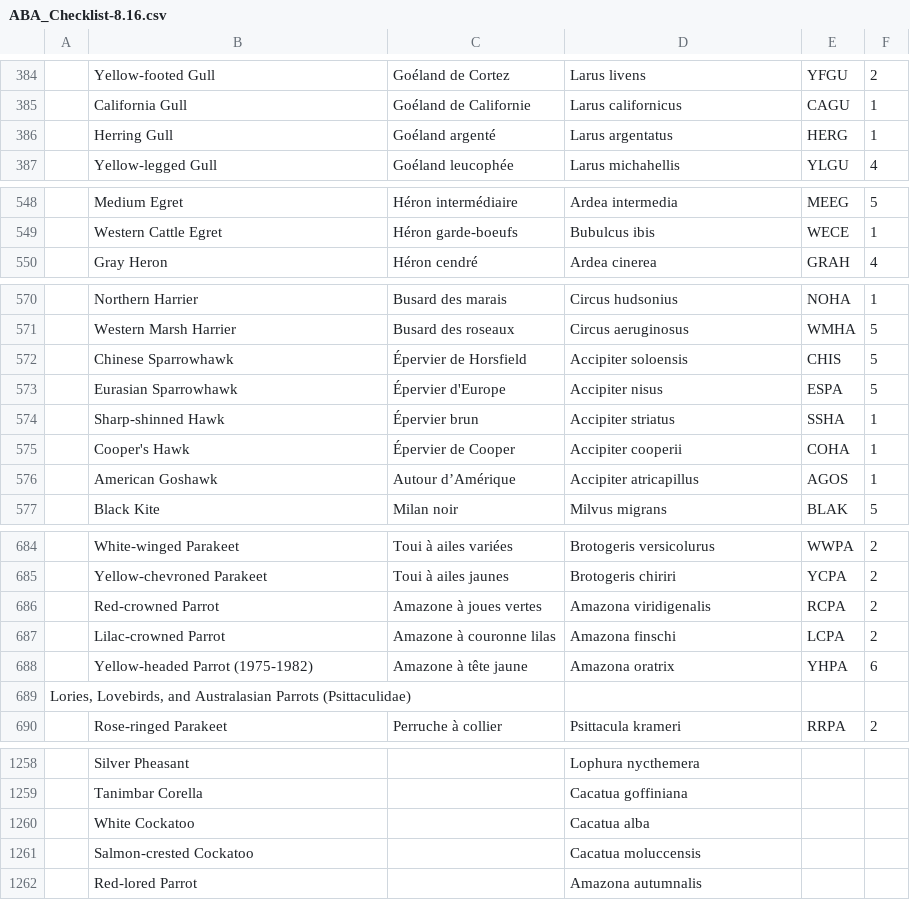
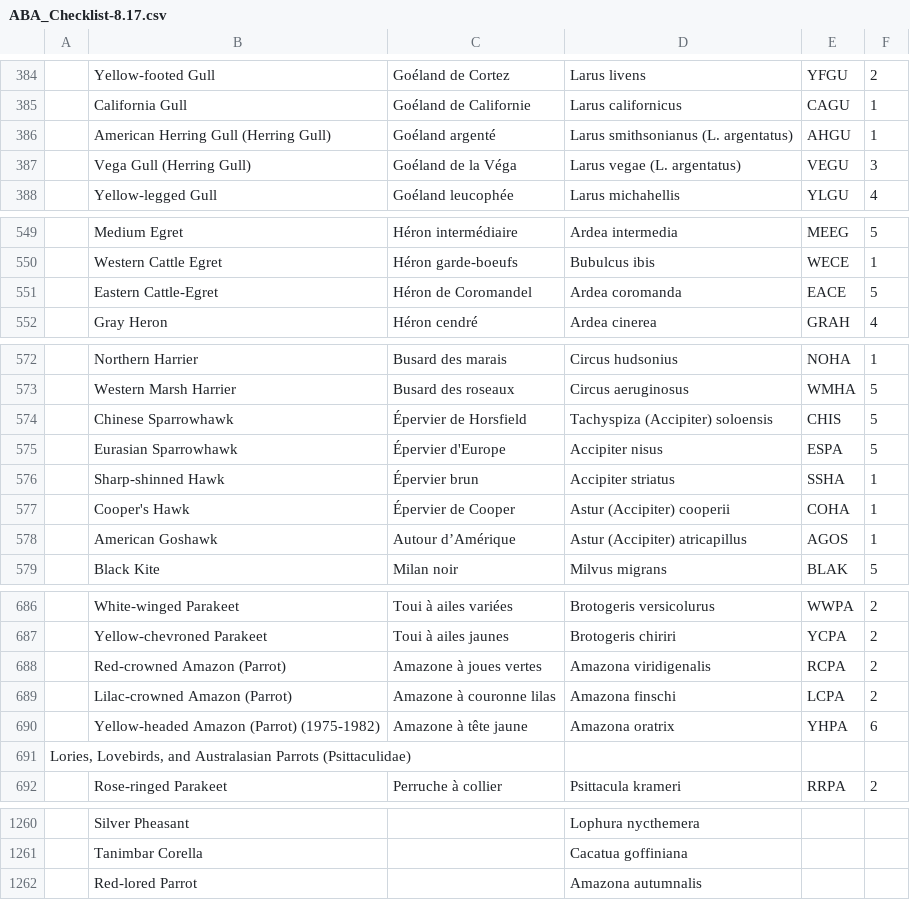
Before and after one commit to tnight/BrdlGuesser, a CSV file: ABA_Checklist-8.17.csv (was ABA_Checklist-8.16.csv), drawn as a sheet; only a part is shown, gaps mark what is left out; removed rows and columns are numbered as before the commit, all else as after; the diff covers the shown part only; the diff names each change by its address in the sheet, - before the commit and + after, or states it on an @@ line.

Commit message:
Updated the species data file to the latest available version and made a few small, clarifying changes to the documentation.

```diff
--- a/ABA_Checklist-8.16.csv
+++ b/ABA_Checklist-8.17.csv
-B386: Herring Gull
+B386: American Herring Gull (Herring Gull)
-D386: Larus argentatus
+D386: Larus smithsonianus (L. argentatus)
-E386: HERG
+E386: AHGU
+row 387:  | Vega Gull (Herring Gull) | Goéland de la Véga | Larus vegae (L. argentatus) | VEGU | 3
+row 551:  | Eastern Cattle-Egret | Héron de Coromandel | Ardea coromanda | EACE | 5
-D574: Accipiter soloensis
+D574: Tachyspiza (Accipiter) soloensis
-D577: Accipiter cooperii
+D577: Astur (Accipiter) cooperii
-D578: Accipiter atricapillus
+D578: Astur (Accipiter) atricapillus
-B688: Red-crowned Parrot
+B688: Red-crowned Amazon (Parrot)
-B689: Lilac-crowned Parrot
+B689: Lilac-crowned Amazon (Parrot)
-B690: Yellow-headed Parrot (1975-1982)
+B690: Yellow-headed Amazon (Parrot) (1975-1982)
-row 1260:  | White Cockatoo |  | Cacatua alba
-row 1261:  | Salmon-crested Cockatoo |  | Cacatua moluccensis
```
Also changed, not shown: 4 edited cells elsewhere in this file, 4 other files.
